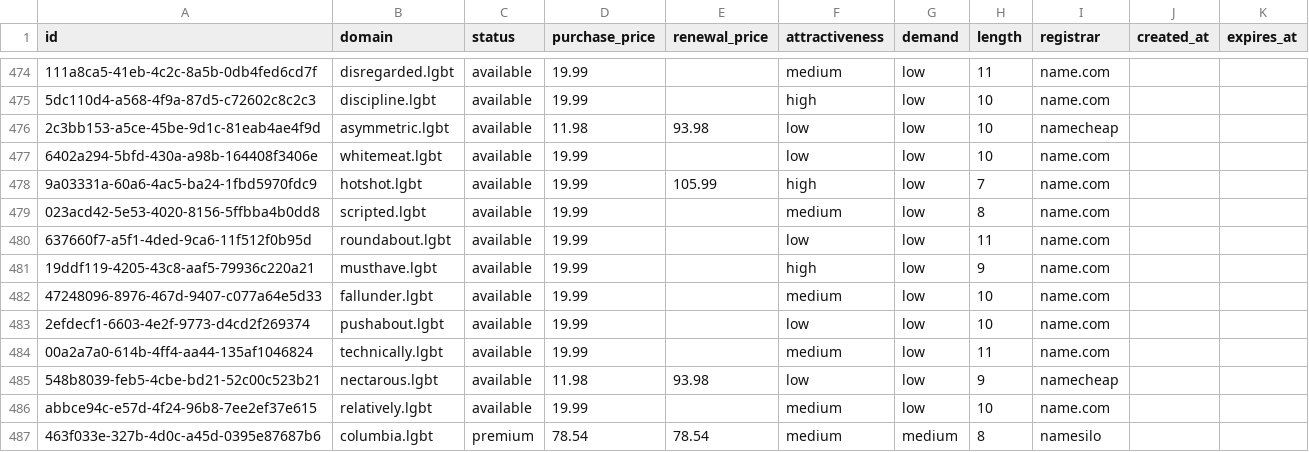
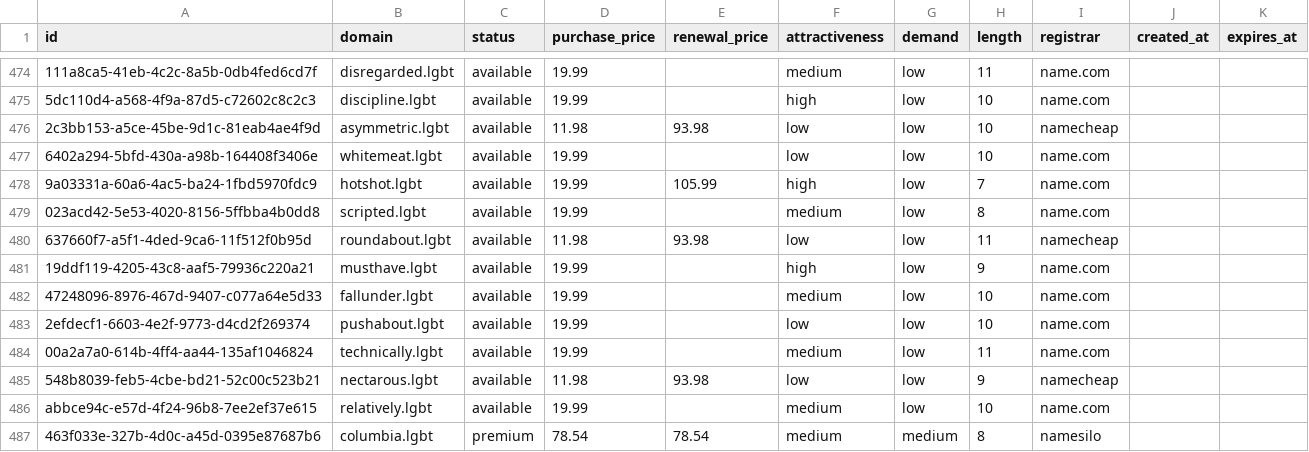
Before and after one commit to UniqueDomains/lgbt-oneword-domains, a CSV file: lgbt.csv, drawn as a sheet; only a part is shown, gaps mark what is left out; the diff names each change by its address in the sheet, - before the commit and + after, or states it on an @@ line.

Commit message:
Domains update

```diff
--- a/lgbt.csv
+++ b/lgbt.csv
-D480 (purchase_price): 19.99
+D480 (purchase_price): 11.98
-E480 (renewal_price): (empty)
+E480 (renewal_price): 93.98
-I480 (registrar): name.com
+I480 (registrar): namecheap
```
Also changed, not shown: 4 other files.
